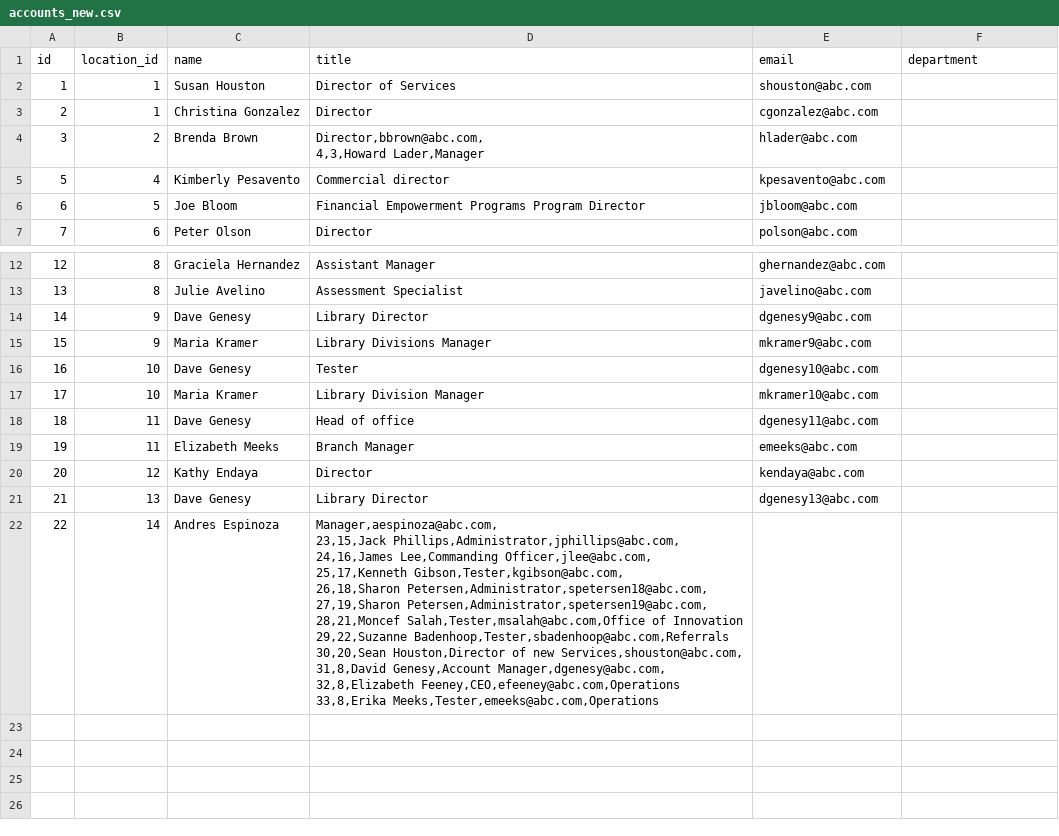
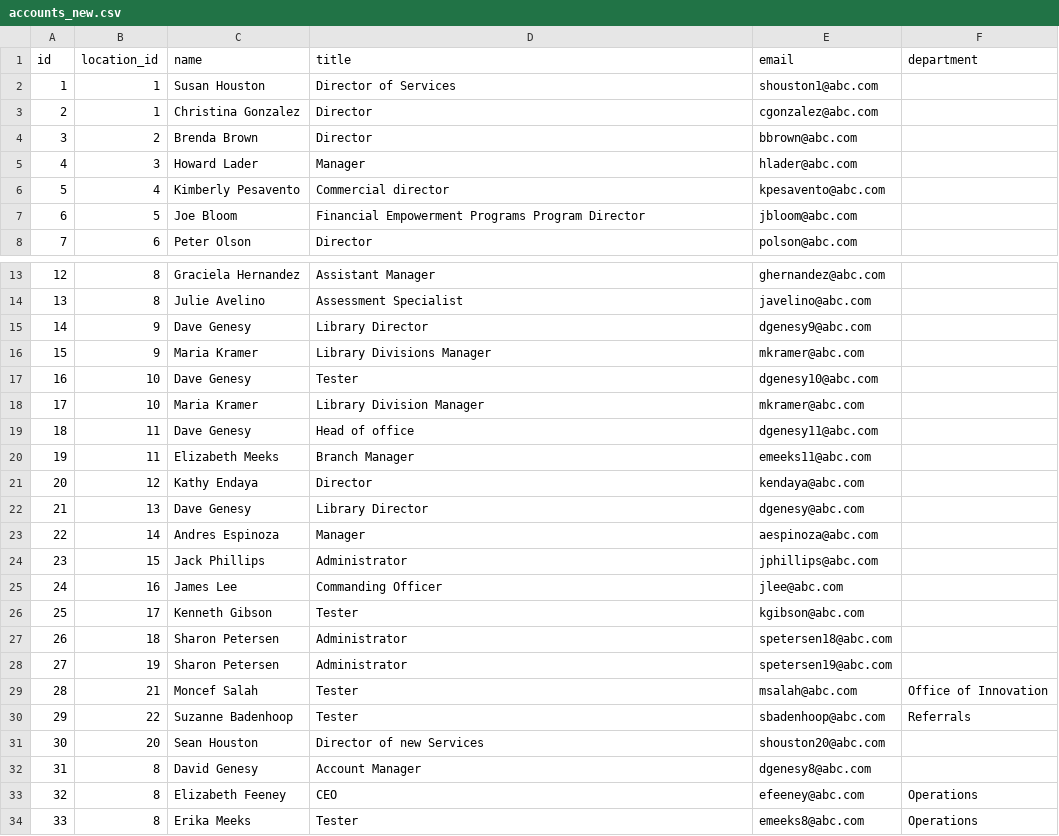
Before and after one commit to Lashchuck/Employee-account-normalizer, a CSV file: accounts_new.csv, drawn as a sheet; only a part is shown, gaps mark what is left out; addresses are those after the commit; ↵ is a line break in a cell; the diff names each change by its address in the sheet, - before the commit and + after, or states it on an @@ line.

Commit message:
task1

```diff
--- a/accounts_new.csv
+++ b/accounts_new.csv
-E2 (email): shouston@abc.com
+E2 (email): shouston1@abc.com
-D4 (title): Director,bbrown@abc.com, ↵ 4,3,Howard Lader,Manager
+D4 (title): Director
-E4 (email): hlader@abc.com
+E4 (email): bbrown@abc.com
+row 5: 4 | 3 | Howard Lader | Manager | hlader@abc.com
-E16 (email): mkramer9@abc.com
+E16 (email): mkramer@abc.com
-E18 (email): mkramer10@abc.com
+E18 (email): mkramer@abc.com
-E20 (email): emeeks@abc.com
+E20 (email): emeeks11@abc.com
-E22 (email): dgenesy13@abc.com
+E22 (email): dgenesy@abc.com
-D23 (title): Manager,aespinoza@abc.com, ↵ 23,15,Jack Phillips,Administrator,jphillips@abc.com, ↵ 24,16,James Lee,Commanding Officer,jlee@abc.com, ↵ 25,17,Kenneth Gibson,Tester,kgibson@abc.com, ↵ 26,18,Sharon Petersen,Administrator,spetersen18@abc.com, ↵ 27,19,Sharon Petersen,Administrator,spetersen19@abc.com, ↵ 28,21,Moncef Salah,Tester,msalah@abc.com,Office of Innovation ↵ 29,22,Suzanne Badenhoop,Tester,sbadenhoop@abc.com,Referrals ↵ 30,20,Sean Houston,Director of new Services,shouston@abc.com, ↵ 31,8,David Genesy,Account Manager,dgenesy@abc.com, ↵ 32,8,Elizabeth Feeney,CEO,efeeney@abc.com,Operations ↵ 33,8,Erika Meeks,Tester,emeeks@abc.com,Operations
+D23 (title): Manager
-E23 (email): (empty)
+E23 (email): aespinoza@abc.com
+row 24: 23 | 15 | Jack Phillips | Administrator | jphillips@abc.com
+row 25: 24 | 16 | James Lee | Commanding Officer | jlee@abc.com
+row 26: 25 | 17 | Kenneth Gibson | Tester | kgibson@abc.com
+row 27: 26 | 18 | Sharon Petersen | Administrator | spetersen18@abc.com
+row 28: 27 | 19 | Sharon Petersen | Administrator | spetersen19@abc.com
+row 29: 28 | 21 | Moncef Salah | Tester | msalah@abc.com | Office of Innovation
+row 30: 29 | 22 | Suzanne Badenhoop | Tester | sbadenhoop@abc.com | Referrals
+row 31: 30 | 20 | Sean Houston | Director of new Services | shouston20@abc.com
+row 32: 31 | 8 | David Genesy | Account Manager | dgenesy8@abc.com
+row 33: 32 | 8 | Elizabeth Feeney | CEO | efeeney@abc.com | Operations
+row 34: 33 | 8 | Erika Meeks | Tester | emeeks8@abc.com | Operations
```
